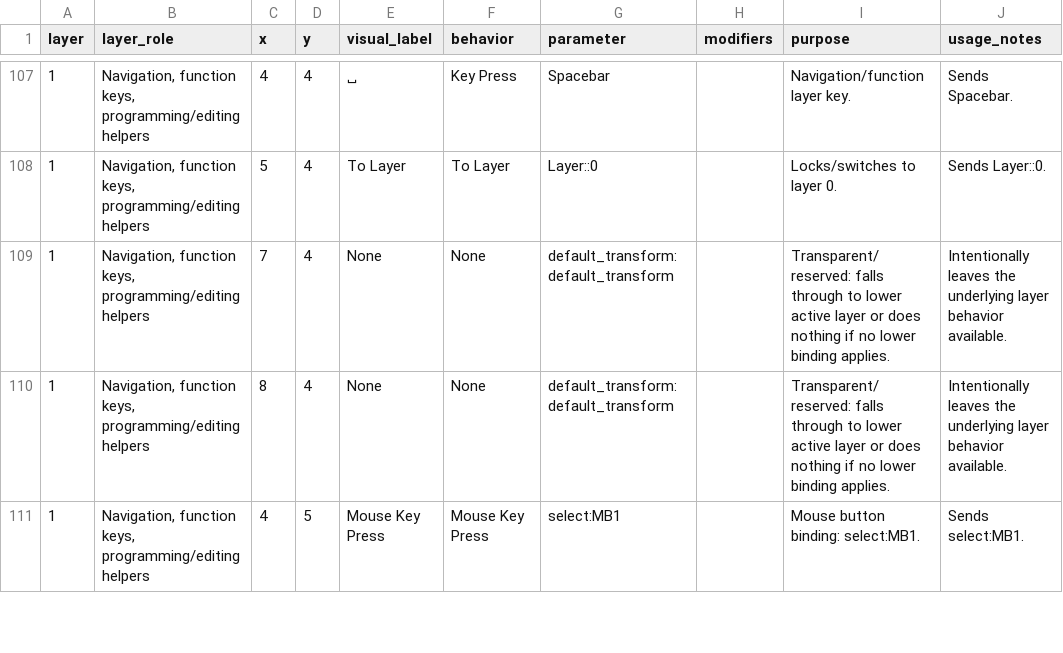
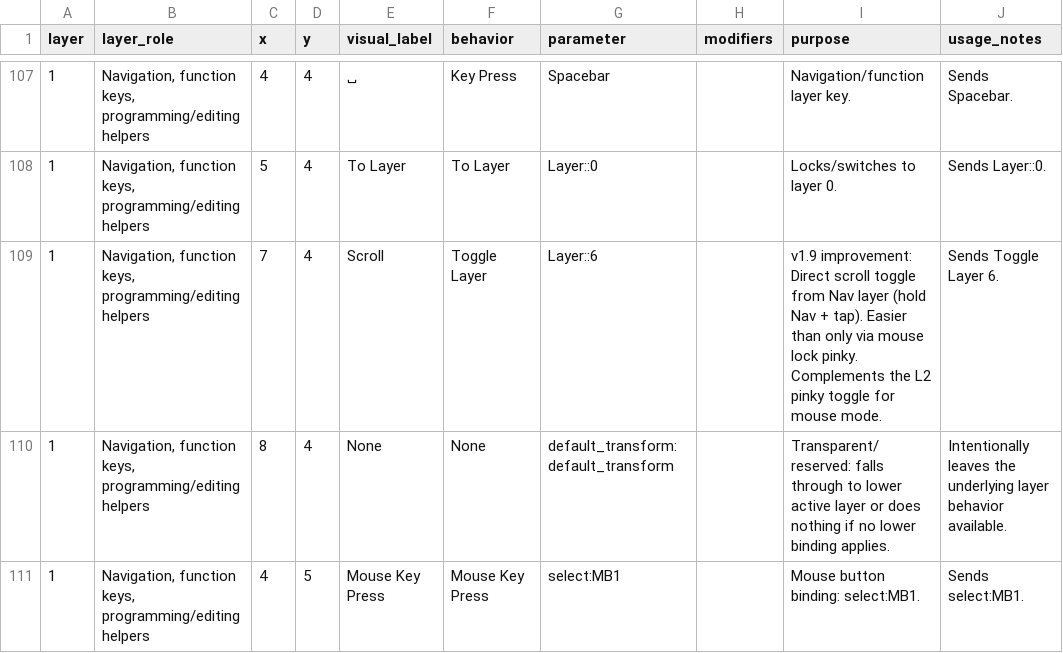
Before and after one commit to Glx28/zmk-config-charybdis-beacons, a CSV file: layout/keybindings_explained.csv, drawn as a sheet; only a part is shown, gaps mark what is left out.

Commit message:
test
- Auto flash watcher (bootloader connect)
- Firmware review fixes + notes (dup SPI, input procs, etc.)
- apply_every_key.js accuracy hardening (no skips, coach/scroll/L1 support, verify enforcement)
- Updated layout (direct nav scroll toggle) + state/docs

```diff
--- a/layout/keybindings_explained.csv
+++ b/layout/keybindings_explained.csv
@@ -108,3 +108,3 @@
 "1","Navigation, function keys, programming/editing helpers","5","4","To Layer","To Layer","Layer::0","","Locks/switches to layer 0.","Sends Layer::0."
-"1","Navigation, function keys, programming/editing helpers","7","4","None","None","default_transform:default_transform","","Transparent/reserved: falls through to lower active layer or does nothing if no lower binding applies.","Intentionally leaves the underlying layer behavior available."
+"1","Navigation, function keys, programming/editing helpers","7","4","Scroll","Toggle Layer","Layer::6","","v1.9 improvement: Direct scroll toggle from Nav layer (hold Nav + tap). Easier than only via mouse lock pinky. Complements the L2 pinky toggle for mouse mode.","Sends Toggle Layer 6."
 "1","Navigation, function keys, programming/editing helpers","8","4","None","None","default_transform:default_transform","","Transparent/reserved: falls through to lower active layer or does nothing if no lower binding applies.","Intentionally leaves the underlying layer behavior available."
```
Also changed, not shown: 11 other files.
